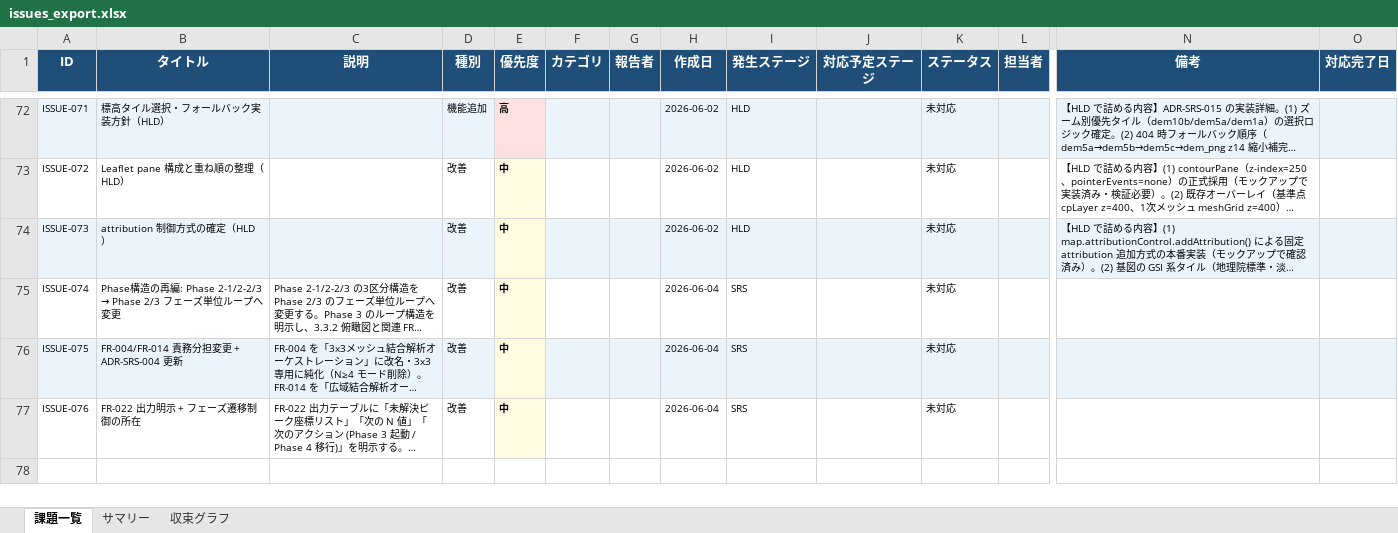
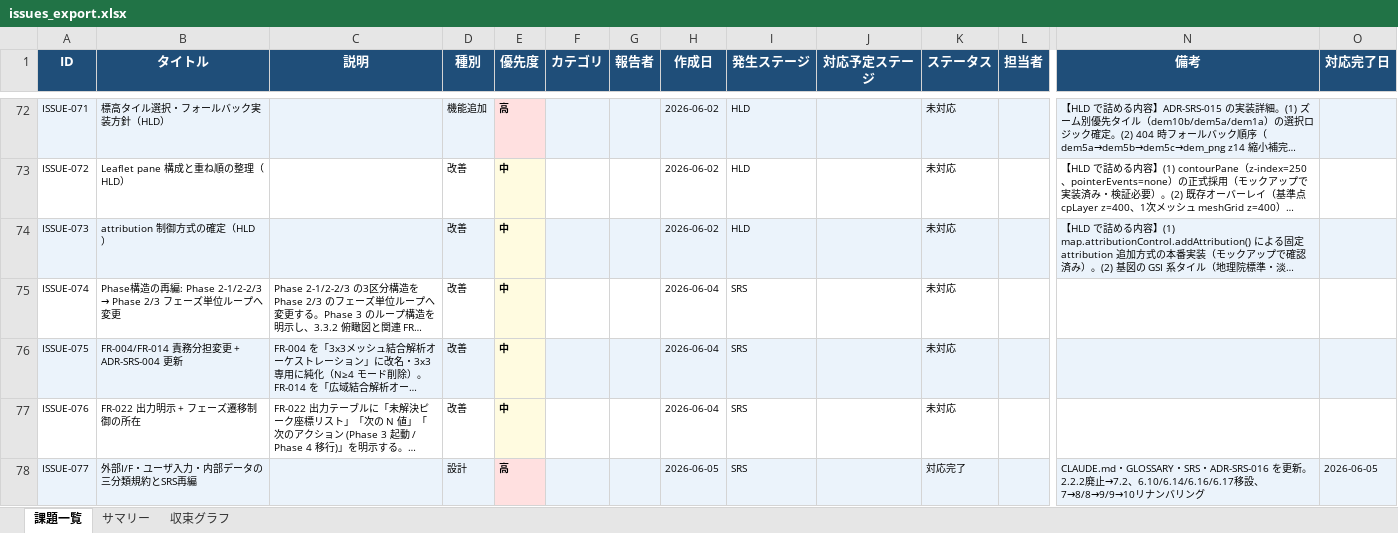
Before and after one commit to JJ1XGO/findsummits, an Excel workbook: mgmt/tracker/reports/issues_export.xlsx, sheet 課題一覧, drawn as a sheet; only a part is shown, gaps mark what is left out; long unchanged cells end in …; values as stored, in another font and other column widths than the file's, no borders; rows hold the shown columns only; the diff names each change by its address in the sheet, - before the commit and + after, or states it on an @@ line.

```diff
--- a/mgmt/tracker/reports/issues_export.xlsx (sheet 課題一覧)
+++ b/mgmt/tracker/reports/issues_export.xlsx (sheet 課題一覧)
+row 78: ISSUE-077 | 外部I/F・ユーザ入力・内部データの三分類規約とSRS再編 |  | 設計 | 高 |  |  | 2026-06-05 | SRS |  | 対応完了 |  | CLAUDE.md・GLOSSARY・SRS・ADR-SRS-016 を更新。2.2.2廃止→7.2、6.10/6.14/6.16/6.17移設、7→8/8→9/9→10リナンバリング | 2026-06-05
```
Also changed, not shown: sheet サマリー, sheet 収束グラフ, charts or pictures, 1 other file.
